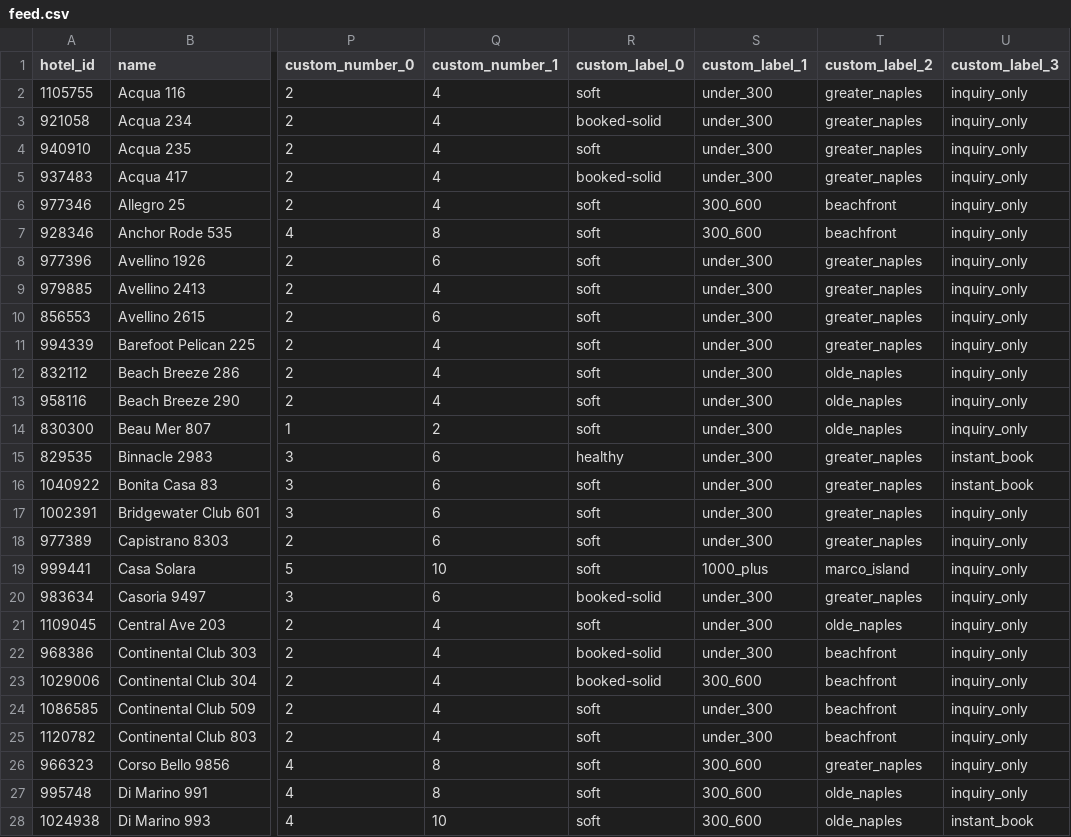
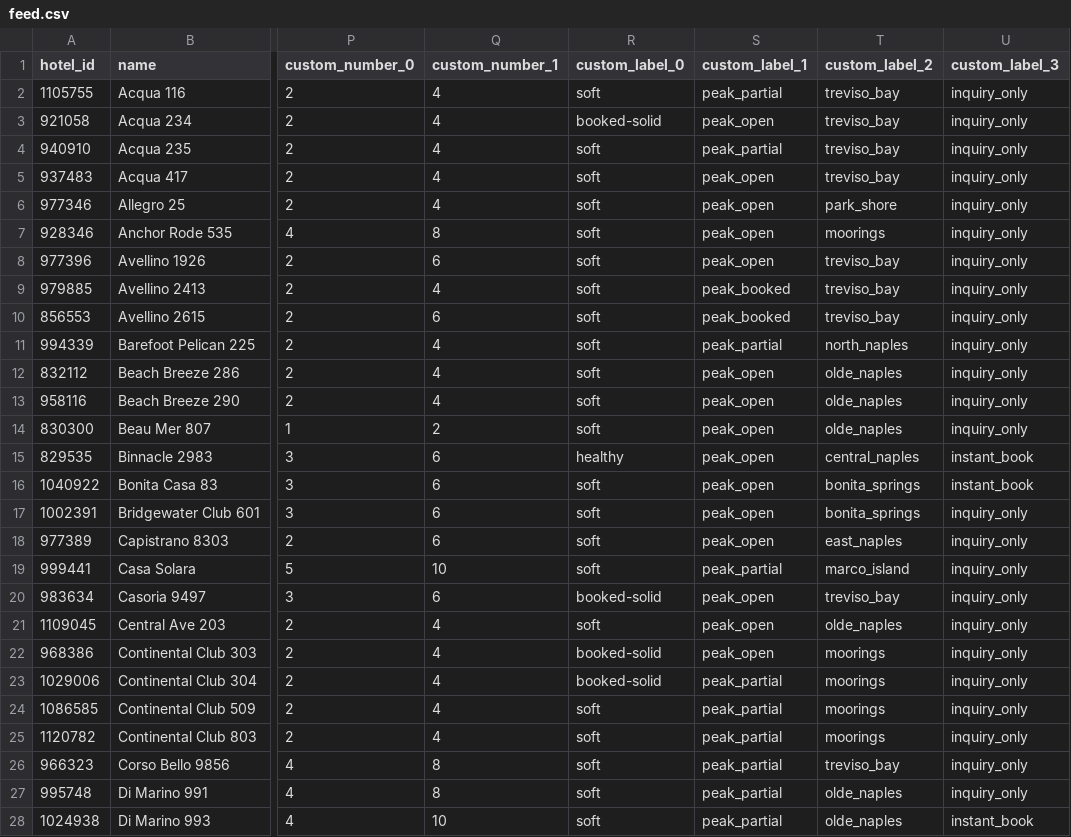
Before and after one commit to sjponsler41/nvpr-meta-feed, a CSV file: feed.csv, drawn as a sheet; only a part is shown, gaps mark what is left out; the diff covers the shown part only; the diff names each change by its address in the sheet, - before the commit and + after, or states it on an @@ line.

Commit message:
Update feed 2026-07-08T20:13Z

```diff
--- a/feed.csv
+++ b/feed.csv
-S2 (custom_label_1): under_300
+S2 (custom_label_1): peak_partial
-T2:T5 (custom_label_2): greater_naples
+T2:T5 (custom_label_2): treviso_bay
-S3 (custom_label_1): under_300
+S3 (custom_label_1): peak_open
-S4 (custom_label_1): under_300
+S4 (custom_label_1): peak_partial
-R5 (custom_label_0): booked-solid
+R5 (custom_label_0): soft
-S5 (custom_label_1): under_300
+S5 (custom_label_1): peak_open
-S6:S7 (custom_label_1): 300_600
+S6:S7 (custom_label_1): peak_open
-T6 (custom_label_2): beachfront
+T6 (custom_label_2): park_shore
-T7 (custom_label_2): beachfront
+T7 (custom_label_2): moorings
-S8 (custom_label_1): under_300
+S8 (custom_label_1): peak_open
-T8:T10 (custom_label_2): greater_naples
+T8:T10 (custom_label_2): treviso_bay
-S9:S10 (custom_label_1): under_300
+S9:S10 (custom_label_1): peak_booked
-S11 (custom_label_1): under_300
+S11 (custom_label_1): peak_partial
-T11 (custom_label_2): greater_naples
+T11 (custom_label_2): north_naples
-S12:S18 (custom_label_1): under_300
+S12:S18 (custom_label_1): peak_open
-T15 (custom_label_2): greater_naples
+T15 (custom_label_2): central_naples
-T16:T17 (custom_label_2): greater_naples
+T16:T17 (custom_label_2): bonita_springs
-T18 (custom_label_2): greater_naples
+T18 (custom_label_2): east_naples
-S19 (custom_label_1): 1000_plus
+S19 (custom_label_1): peak_partial
-S20:S22 (custom_label_1): under_300
+S20:S22 (custom_label_1): peak_open
-T20 (custom_label_2): greater_naples
+T20 (custom_label_2): treviso_bay
-T22:T25 (custom_label_2): beachfront
+T22:T25 (custom_label_2): moorings
-S23 (custom_label_1): 300_600
+S23 (custom_label_1): peak_partial
-S24:S25 (custom_label_1): under_300
+S24:S25 (custom_label_1): peak_partial
-S26:S28 (custom_label_1): 300_600
+S26:S28 (custom_label_1): peak_partial
-T26 (custom_label_2): greater_naples
+T26 (custom_label_2): treviso_bay
```
Also changed, not shown: 127 edited cells elsewhere in this file.
